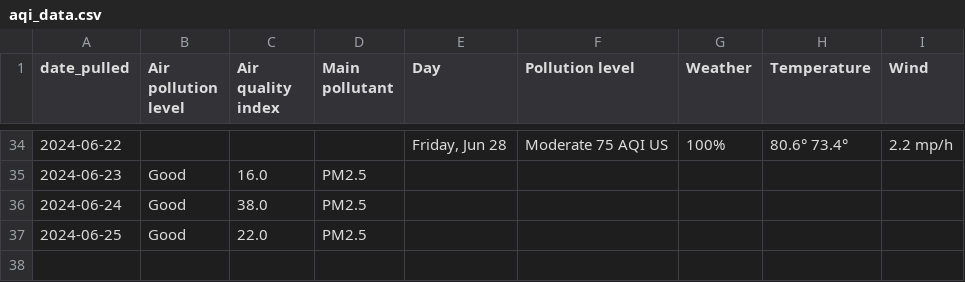
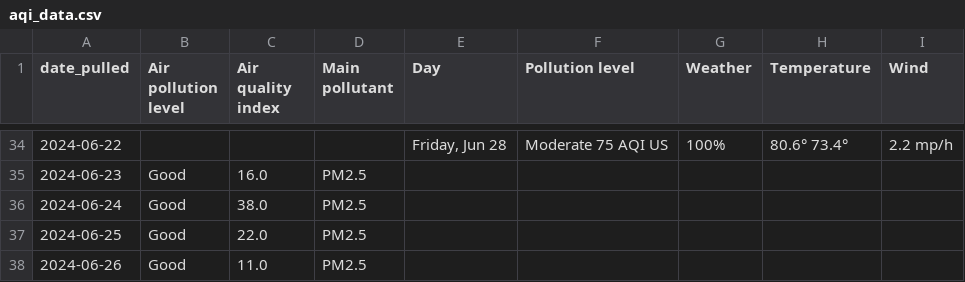
Before and after one commit to visarutforthaipbs/Bad-Air_CNX, a CSV file: aqi_data.csv, drawn as a sheet; only a part is shown, gaps mark what is left out; the diff names each change by its address in the sheet, - before the commit and + after, or states it on an @@ line.

```diff
--- a/aqi_data.csv
+++ b/aqi_data.csv
+row 38: 2024-06-26 | Good | 11.0 | PM2.5
```
Also changed, not shown: 1 other file.
